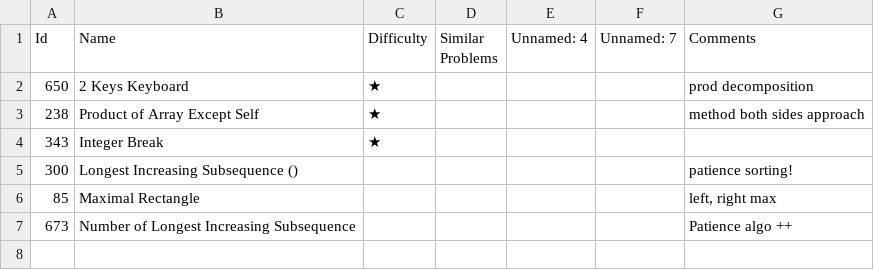
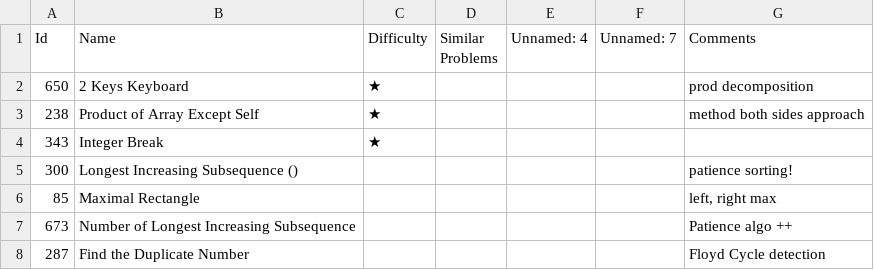
Before and after one commit to letaoZ/shua, a CSV file: Math.csv, drawn as a sheet.

```diff
--- a/Math.csv
+++ b/Math.csv
@@ -7 +7,2 @@ Id,Name,Difficulty,Similar Problems,Unnamed: 4,Unnamed: 7,Comments
 673,Number of Longest Increasing Subsequence,,,,,Patience algo ++
+287,Find the Duplicate Number,,,,,Floyd Cycle detection
```
Also changed, not shown: 3 other files.
